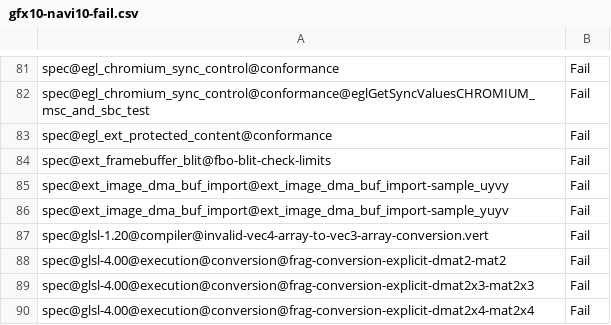
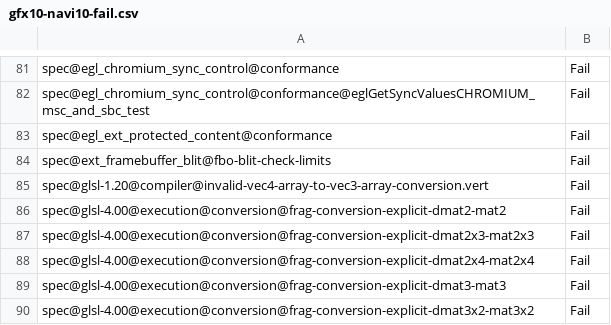
Before and after one commit to joshuaswarren/mesa-1, a CSV file: src/gallium/drivers/radeonsi/ci/gfx10-navi10-fail.csv, drawn as a sheet; only a part is shown, gaps mark what is left out; the shorter side is filled out with more unchanged rows.

Commit message:
util/format: Fix wrong colors when importing YUYV and UYVY
This changes the swizzling so that importation of YUYV dmabuf without
dedicated blitter HW can work.

v2: fix the other format too, update test results

Reviewed-by: Marek Olšák <marek.olsak@amd.com>
Part-of: <https://gitlab.freedesktop.org/mesa/mesa/-/merge_requests/20815>

```diff
--- a/src/gallium/drivers/radeonsi/ci/gfx10-navi10-fail.csv
+++ b/src/gallium/drivers/radeonsi/ci/gfx10-navi10-fail.csv
@@ -84,4 +84,2 @@ spec@egl_ext_protected_content@conformance,Fail
 spec@ext_framebuffer_blit@fbo-blit-check-limits,Fail
-spec@ext_image_dma_buf_import@ext_image_dma_buf_import-sample_uyvy,Fail
-spec@ext_image_dma_buf_import@ext_image_dma_buf_import-sample_yuyv,Fail
 spec@glsl-1.20@compiler@invalid-vec4-array-to-vec3-array-conversion.vert,Fail
```
Also changed, not shown: src/gallium/drivers/radeonsi/ci/gfx10_3-navi21-fail.csv, src/gallium/drivers/radeonsi/ci/gfx8-polaris11-fail.csv, 5 other files.
